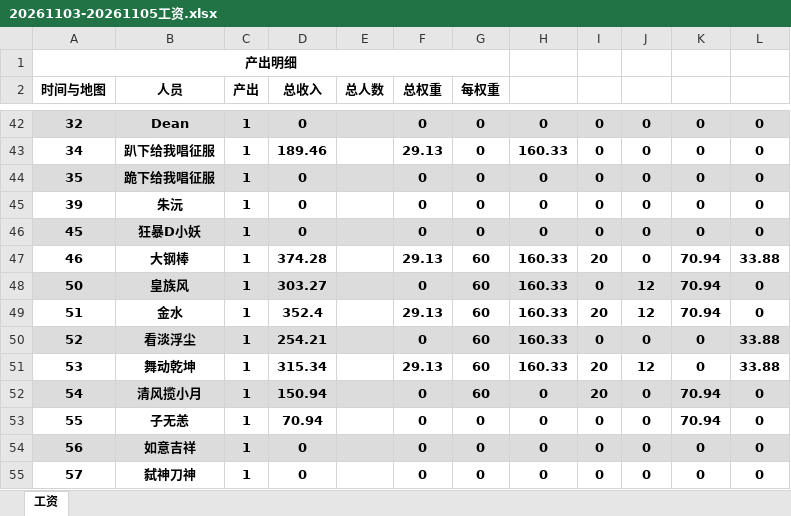
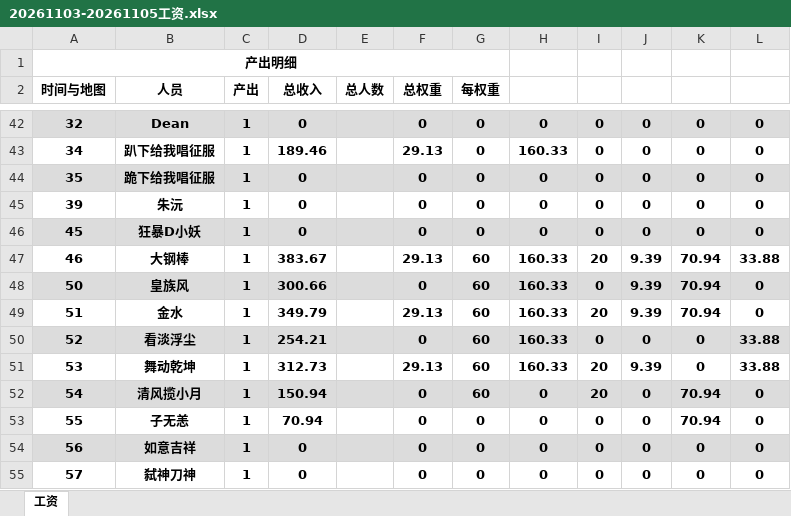
Before and after one commit to pangchia/cqsj, an Excel workbook: payroll/2026/excel/20261103-20261105工资.xlsx, sheet 工资, drawn as a sheet; only a part is shown, gaps mark what is left out; values as stored, in another font and other column widths than the file's, no borders; the diff covers the shown part only; the diff names each change by its address in the sheet, - before the commit and + after, or states it on an @@ line.

```diff
--- a/payroll/2026/excel/20261103-20261105工资.xlsx (sheet 工资)
+++ b/payroll/2026/excel/20261103-20261105工资.xlsx (sheet 工资)
-D47 (总收入): 374.28
+D47 (总收入): 383.67
-J47: 0
+J47: 9.39
-D48 (总收入): 303.27
+D48 (总收入): 300.66
-J48:J49: 12
+J48:J49: 9.39
-D49 (总收入): 352.4
+D49 (总收入): 349.79
-D51 (总收入): 315.34
+D51 (总收入): 312.73
-J51: 12
+J51: 9.39
```
Also changed, not shown: 42 edited cells elsewhere in this sheet.
